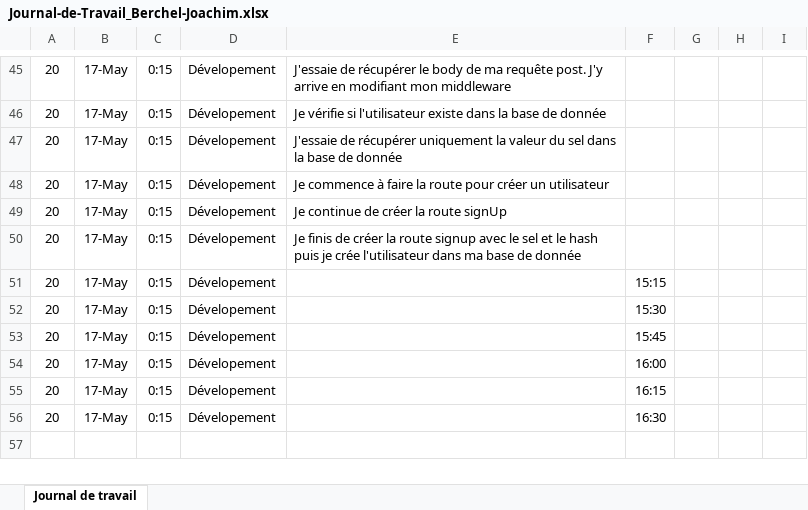
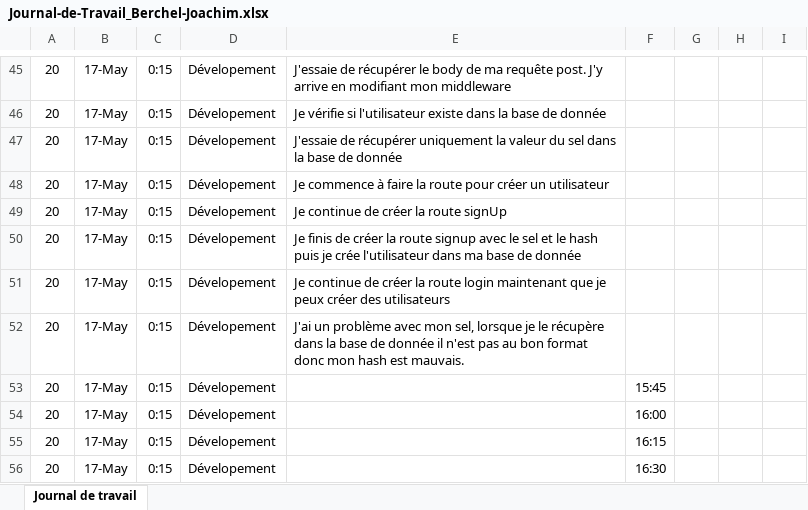
Before and after one commit to joaberch/P_APP_183-Secure_Ecommerce, an Excel workbook: doc/Journal-de-Travail_Berchel-Joachim.xlsx, sheet Journal de travail, drawn as a sheet; only a part is shown, gaps mark what is left out; values as stored, in another font and other column widths than the file's, no borders; conditional formats and table styles not drawn; the diff names each change by its address in the sheet, - before the commit and + after, or states it on an @@ line.

Commit message:
Hash the password

```diff
--- a/doc/Journal-de-Travail_Berchel-Joachim.xlsx (sheet Journal de travail)
+++ b/doc/Journal-de-Travail_Berchel-Joachim.xlsx (sheet Journal de travail)
-E51: (empty)
+E51: Je continue de créer la route login maintenant que je peux créer des utilisateurs
-F51: 15:15
+F51: (empty)
-E52: (empty)
+E52: J'ai un problème avec mon sel, lorsque je le récupère dans la base de donnée il n'est pas au bon format donc mon hash est mauvais.
-F52: 15:30
+F52: (empty)
```
Also changed, not shown: 1 other file.
